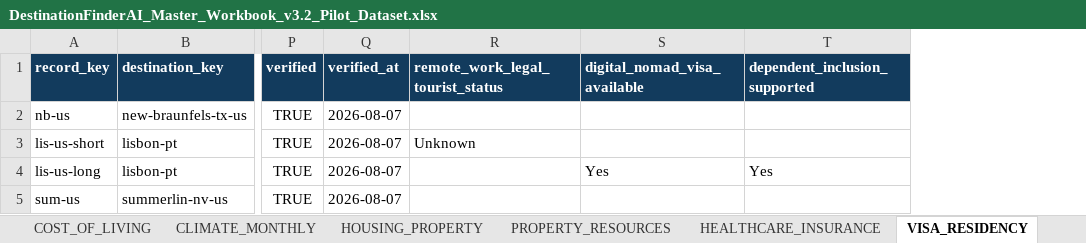
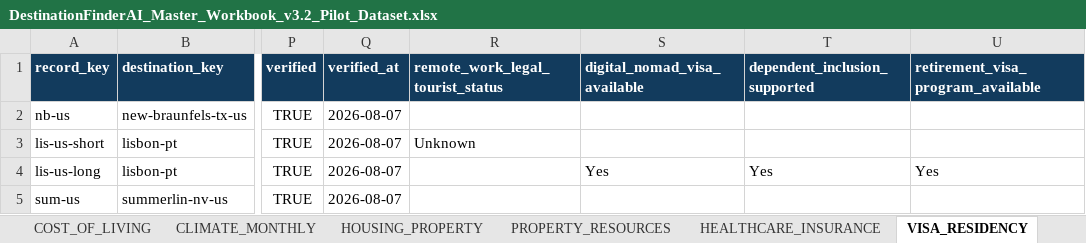
Before and after one commit to cdardano21/horizon-atlas-v2, an Excel workbook: data/DestinationFinderAI_Master_Workbook_v3.2_Pilot_Dataset.xlsx, sheet VISA_RESIDENCY, drawn as a sheet; only a part is shown, gaps mark what is left out; values as stored, in another font and other column widths than the file's, no borders; the diff names each change by its address in the sheet, - before the commit and + after, or states it on an @@ line.

Commit message:
data: add explicit v3.2 visa and tax treaty facts

```diff
--- a/data/DestinationFinderAI_Master_Workbook_v3.2_Pilot_Dataset.xlsx (sheet VISA_RESIDENCY)
+++ b/data/DestinationFinderAI_Master_Workbook_v3.2_Pilot_Dataset.xlsx (sheet VISA_RESIDENCY)
+column U, rows 1-4: retirement_visa_program_available |  |  | Yes
```
Also changed, not shown: sheet TAXES_FINANCE, data/DestinationFinderAI_Expansion_Batch_01_5_Destinations_v3.2.xlsx.
